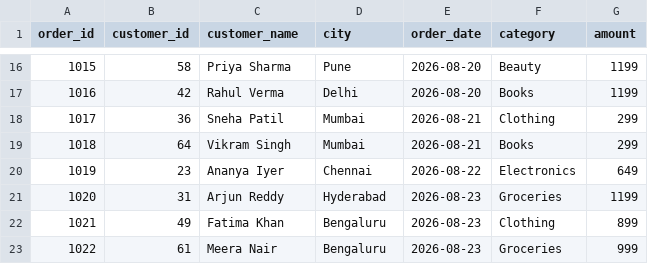
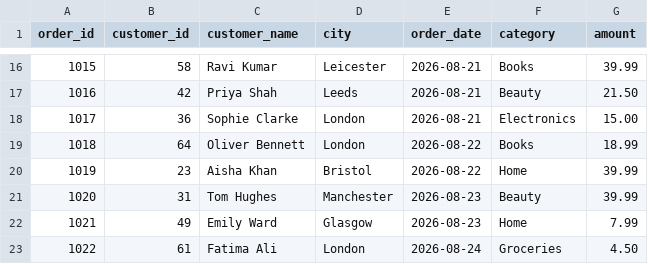
Before and after one commit to Ravishankar7781/ravishakar49.com, a CSV file: files/week-01/week1_orders.csv, drawn as a sheet; only a part is shown, gaps mark what is left out; the diff covers the shown part only.

```diff
--- a/files/week-01/week1_orders.csv
+++ b/files/week-01/week1_orders.csv
@@ -16,8 +16,8 @@ order_id,customer_id,customer_name,city,order_date,category,amount
-1015,58,Priya Sharma,Pune,2026-08-20,Beauty,1199
-1016,42,Rahul Verma,Delhi,2026-08-20,Books,1199
-1017,36,Sneha Patil,Mumbai,2026-08-21,Clothing,299
-1018,64,Vikram Singh, Mumbai,2026-08-21,Books,299
-1019,23,Ananya Iyer,Chennai,2026-08-22,Electronics,649
-1020,31,Arjun Reddy,Hyderabad,2026-08-23,Groceries,1199
-1021,49,Fatima Khan,Bengaluru,2026-08-23,Clothing,899
-1022,61,Meera Nair,Bengaluru,2026-08-23,Groceries,999
+1015,58,Ravi Kumar,Leicester,2026-08-21,Books,39.99
+1016,42,Priya Shah,Leeds,2026-08-21,Beauty,21.50
+1017,36,Sophie Clarke,London,2026-08-21,Electronics,15.00
+1018,64,Oliver Bennett, London,2026-08-22,Books,18.99
+1019,23,Aisha Khan,Bristol,2026-08-22,Home,39.99
+1020,31,Tom Hughes,Manchester,2026-08-23,Beauty,39.99
+1021,49,Emily Ward,Glasgow,2026-08-23,Home,7.99
+1022,61,Fatima Ali,London,2026-08-24,Groceries,4.50
```
Also changed, not shown: 138 edited cells elsewhere in this file, 4 other files.
